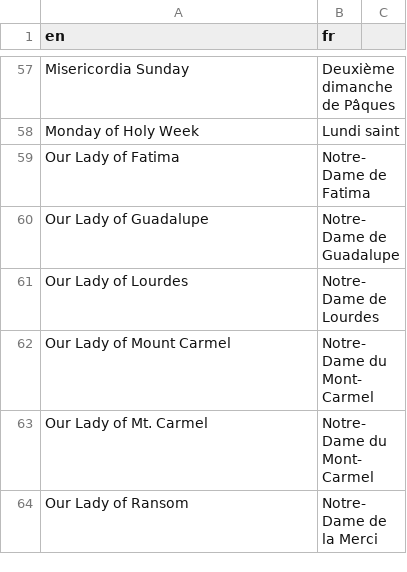
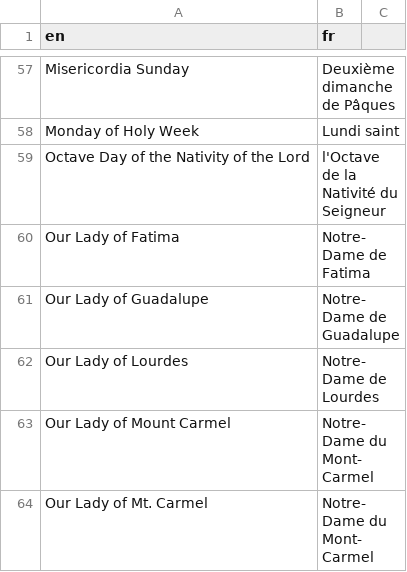
Before and after one commit to Blue-jp/tridentine_calendar, a CSV file: tridentine_calendar/i18n/fr/feasts_seasons.csv, drawn as a sheet; only a part is shown, gaps mark what is left out; the shorter side is filled out with more unchanged rows.

```diff
--- a/tridentine_calendar/i18n/fr/feasts_seasons.csv
+++ b/tridentine_calendar/i18n/fr/feasts_seasons.csv
@@ -58,2 +58,3 @@ Misericordia Sunday,Deuxième dimanche de Pâques
 Monday of Holy Week,Lundi saint
+Octave Day of the Nativity of the Lord,l'Octave de la Nativité du Seigneur
 Our Lady of Fatima,Notre-Dame de Fatima
```
Also changed, not shown: tridentine_calendar/i18n/ja/description_overrides.csv, tridentine_calendar/i18n/ja/feasts_seasons_overrides.csv, 5 other files.
